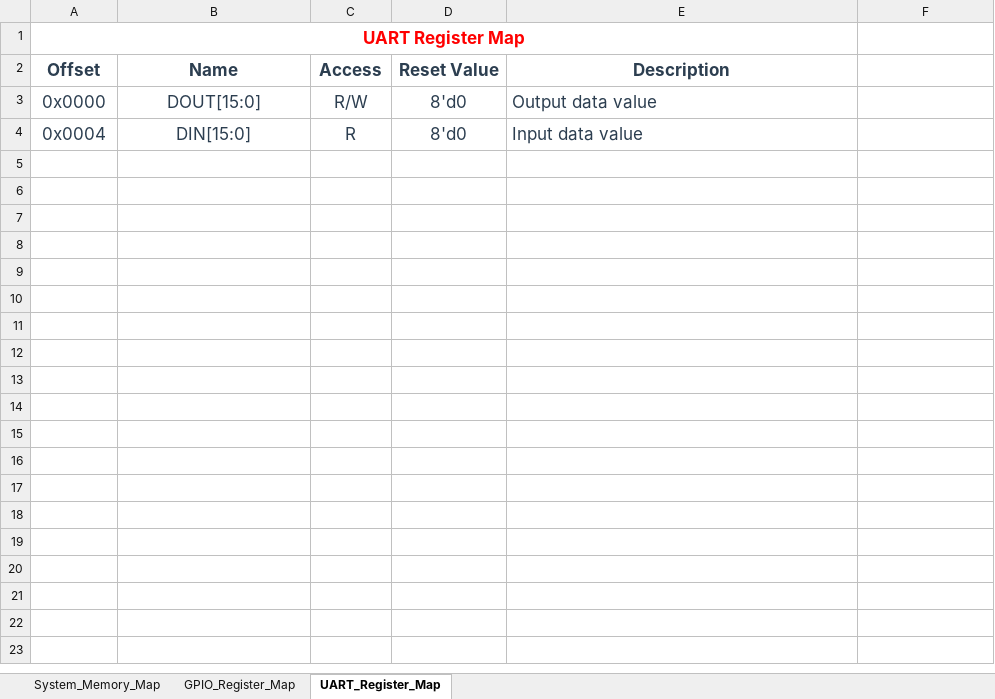
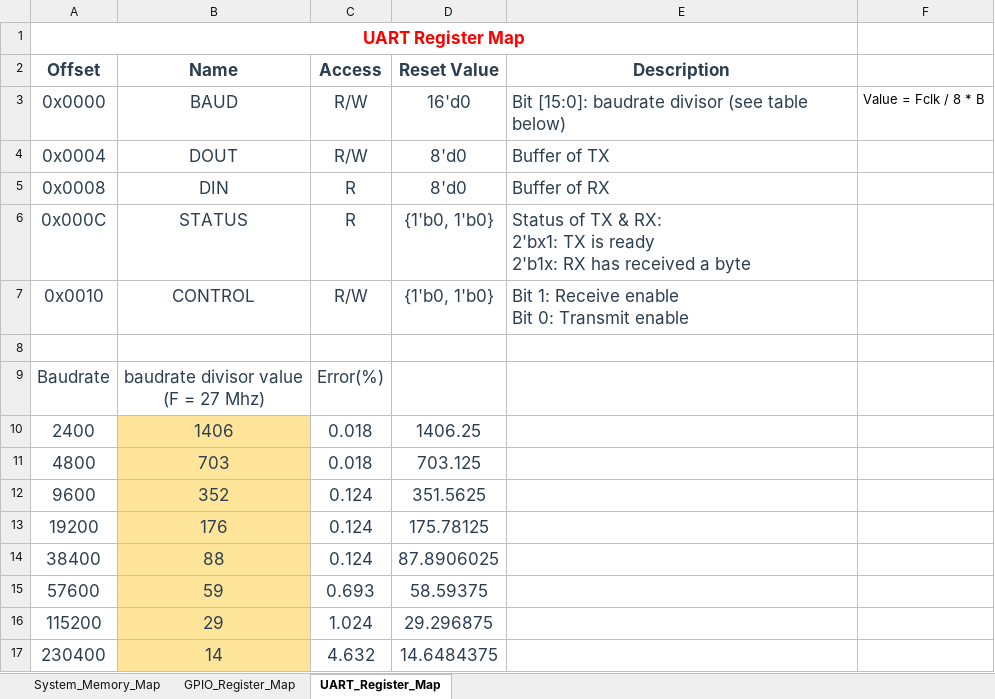
Before and after one commit to minhcore/riscv_rv32i, an Excel workbook: docs/sheet.xlsx, sheet UART_Register_Map, drawn as a sheet; values as stored, in another font and other column widths than the file's, no borders; ↵ is a line break in a cell; the diff names each change by its address in the sheet, - before the commit and + after, or states it on an @@ line.

Commit message:
Add UART peripheral!!!

```diff
--- a/docs/sheet.xlsx (sheet UART_Register_Map)
+++ b/docs/sheet.xlsx (sheet UART_Register_Map)
-B3 (Name): DOUT[15:0]
+B3 (Name): BAUD
-D3 (Reset Value): 8'd0
+D3 (Reset Value): 16'd0
-E3 (Description): Output data value
+E3 (Description): Bit [15:0]: baudrate divisor (see table below)
-F3: (empty)
+F3: Value = Fclk / 8 * B
-B4 (Name): DIN[15:0]
+B4 (Name): DOUT
-C4 (Access): R
+C4 (Access): R/W
-E4 (Description): Input data value
+E4 (Description): Buffer of TX
+row 5: 0x0008 | DIN | R | 8'd0 | Buffer of RX
+row 6: 0x000C | STATUS | R | {1'b0, 1'b0} | Status of TX & RX: ↵ 2'bx1: TX is ready ↵ 2'b1x: RX has received a byte
+row 7: 0x0010 | CONTROL | R/W | {1'b0, 1'b0} | Bit 1: Receive enable ↵ Bit 0: Transmit enable
+row 8: (empty)
+row 9: Baudrate | baudrate divisor value ↵ (F = 27 Mhz) | Error(%)
+row 10: 2400 | 1406 | 0.018 | 1406.25
+row 11: 4800 | 703 | 0.018 | 703.125
+row 12: 9600 | 352 | 0.124 | 351.5625
+row 13: 19200 | 176 | 0.124 | 175.78125
+row 14: 38400 | 88 | 0.124 | 87.8906025
+row 15: 57600 | 59 | 0.693 | 58.59375
+row 16: 115200 | 29 | 1.024 | 29.296875
+row 17: 230400 | 14 | 4.632 | 14.6484375
```
Also changed, not shown: 20 other files.
